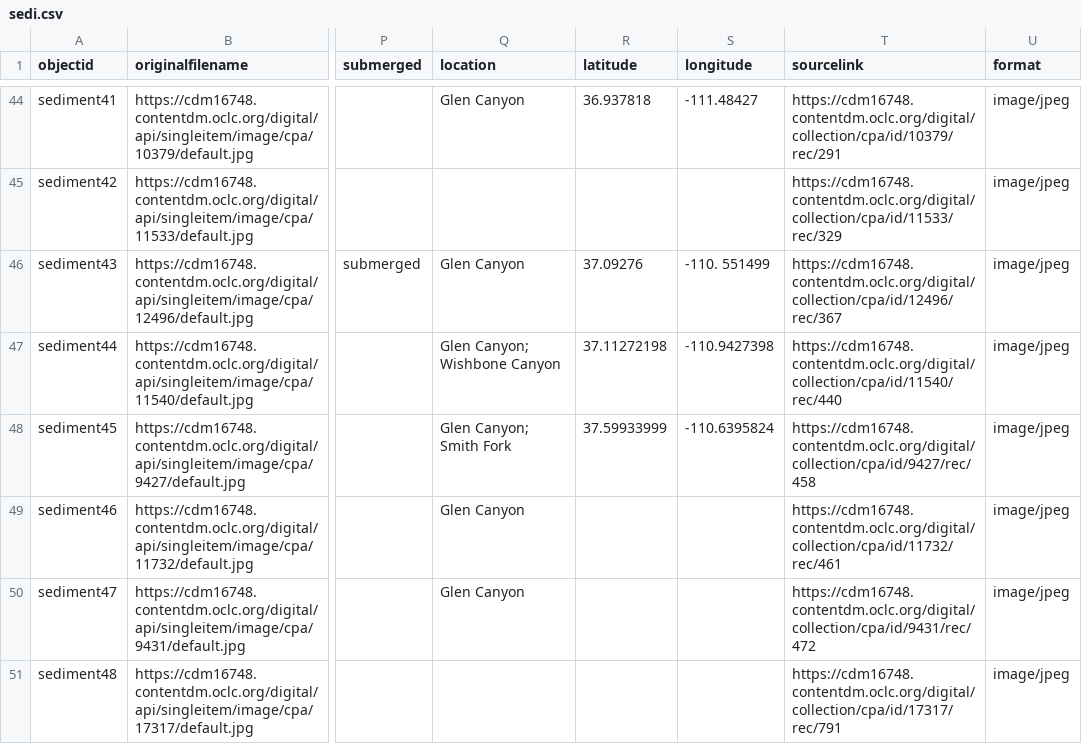
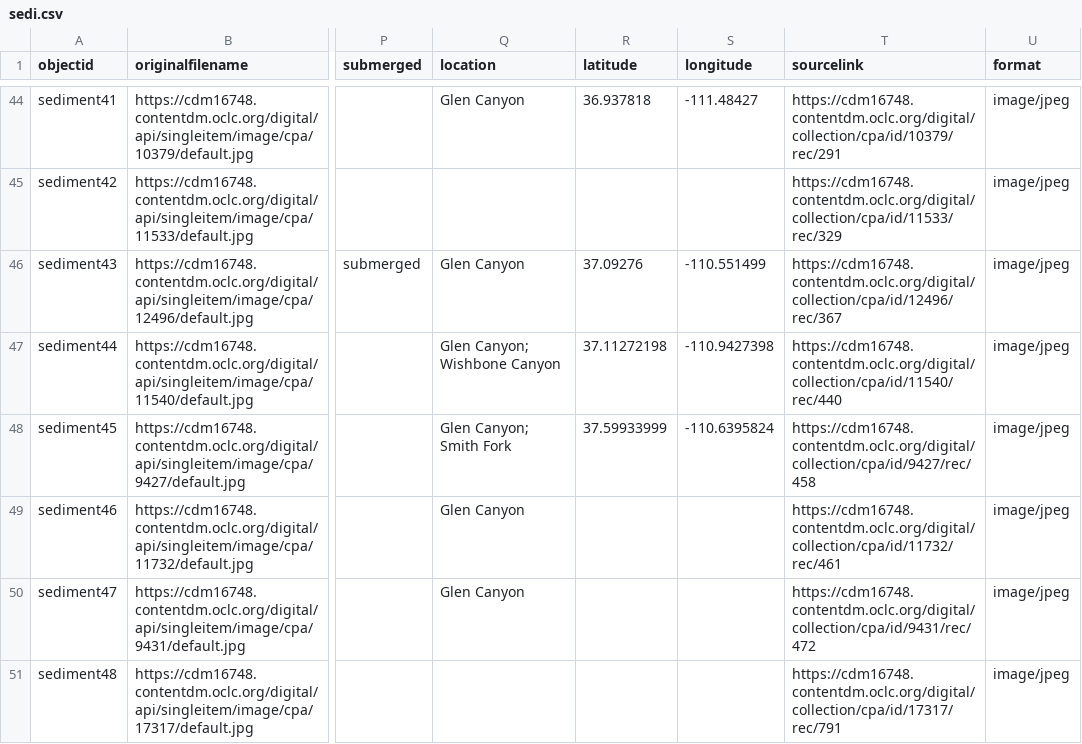
Before and after one commit to thecdil/sediment, a CSV file: _data/sedi.csv, drawn as a sheet; only a part is shown, gaps mark what is left out; the diff names each change by its address in the sheet, - before the commit and + after, or states it on an @@ line.

Commit message:
fixed bad lat long

```diff
--- a/_data/sedi.csv
+++ b/_data/sedi.csv
-S46 (longitude): -110. 551499
+S46 (longitude): -110.551499
```
